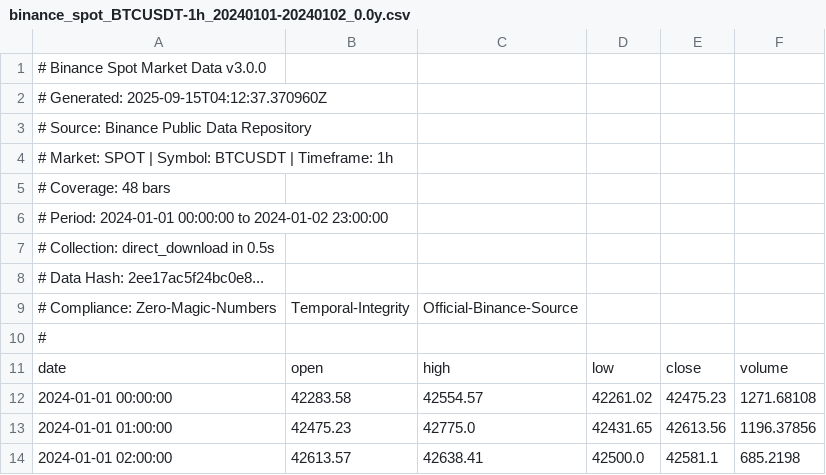
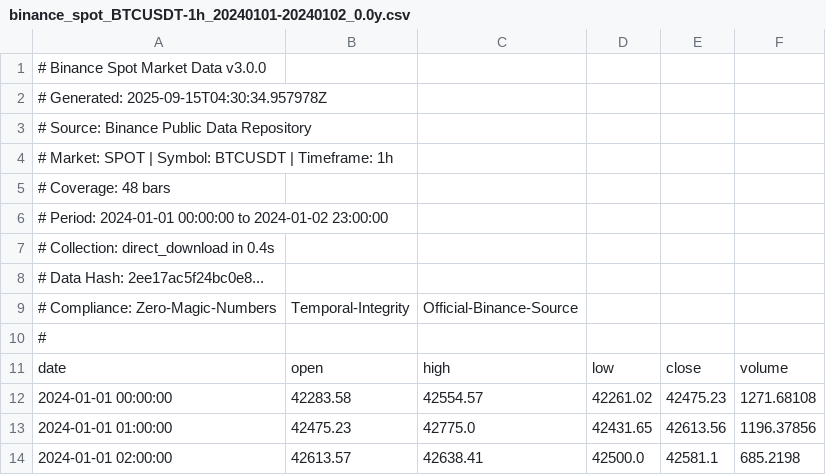
Before and after one commit to Eon-Labs/gapless-crypto-data, a CSV file: src/gapless_crypto_data/sample_data/binance_spot_BTCUSDT-1h_20240101-20240102_0.0y.csv, drawn as a sheet; only a part is shown.

```diff
--- a/src/gapless_crypto_data/sample_data/binance_spot_BTCUSDT-1h_20240101-20240102_0.0y.csv
+++ b/src/gapless_crypto_data/sample_data/binance_spot_BTCUSDT-1h_20240101-20240102_0.0y.csv
@@ -1,3 +1,3 @@
 # Binance Spot Market Data v3.0.0
-# Generated: 2025-09-15T04:12:37.370960Z
+# Generated: 2025-09-15T04:30:34.957978Z
 # Source: Binance Public Data Repository
@@ -6,3 +6,3 @@
 # Period: 2024-01-01 00:00:00 to 2024-01-02 23:00:00
-# Collection: direct_download in 0.5s
+# Collection: direct_download in 0.4s
 # Data Hash: 2ee17ac5f24bc0e8...
```
Also changed, not shown: 16 other files.
